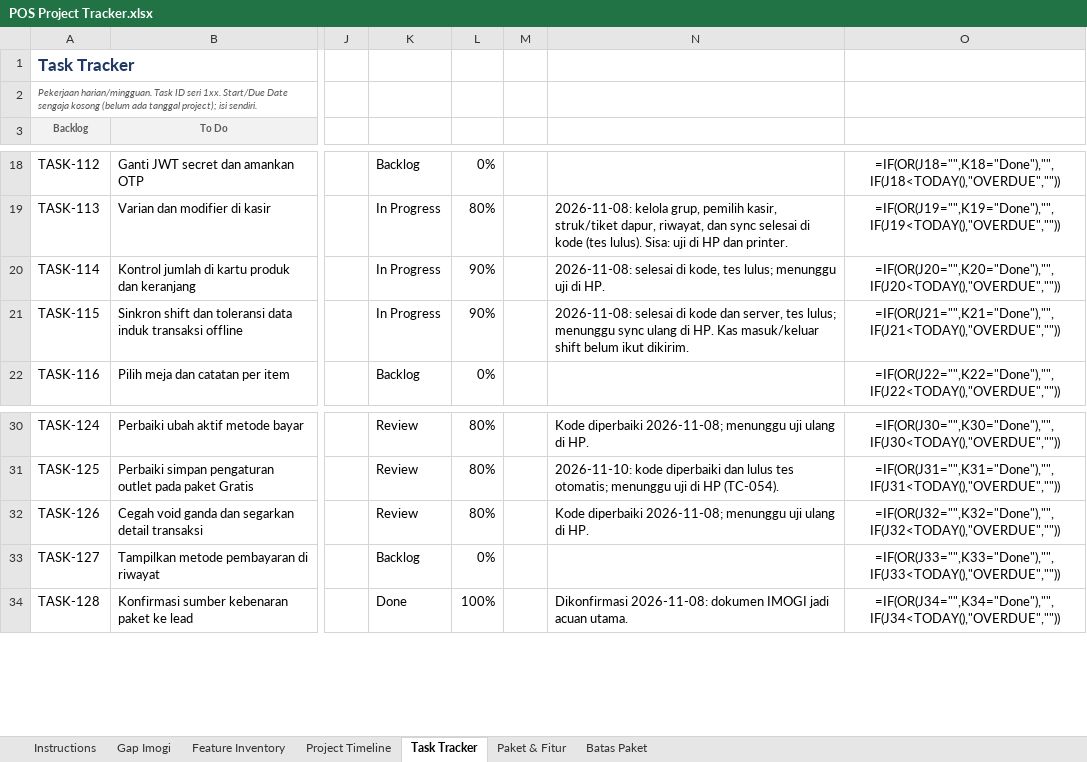
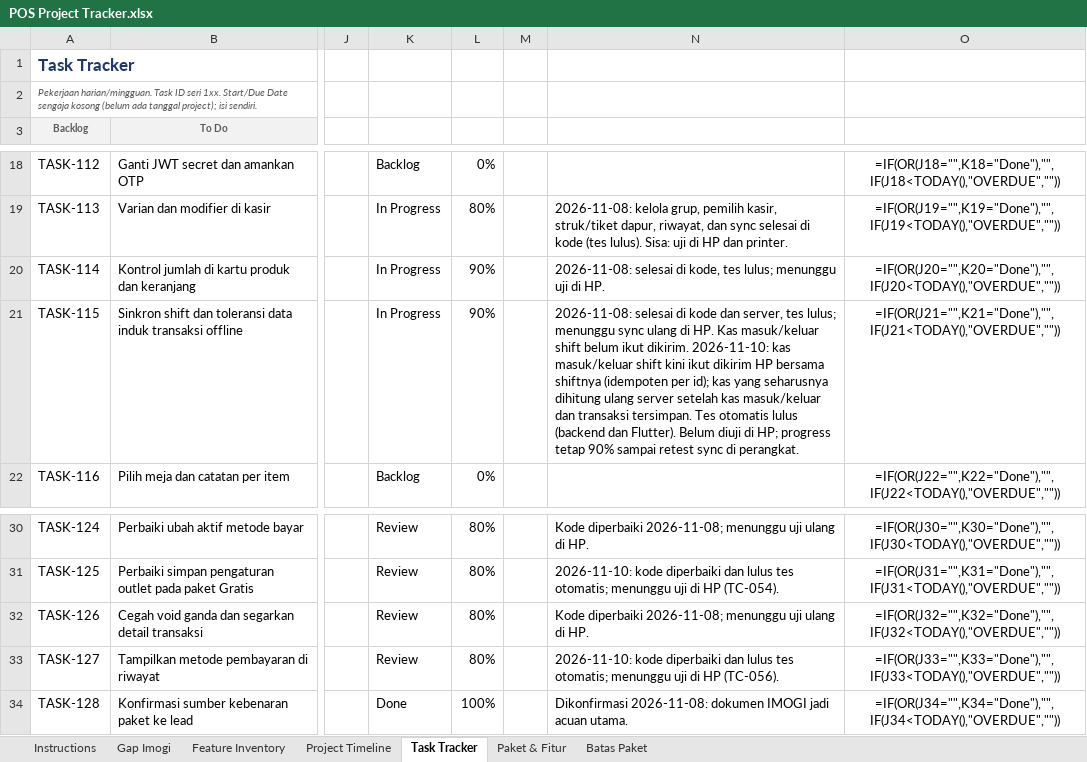
Before and after one commit to imogideveloper/Flutter-Mobile-POS, an Excel workbook: docs/dokumentasi-qa/POS Project Tracker.xlsx, sheet Task Tracker, drawn as a sheet; only a part is shown, gaps mark what is left out; values as stored, in another font and other column widths than the file's, no borders; formulas without a stored value are shown as written; conditional formats and table styles not drawn; the diff names each change by its address in the sheet, - before the commit and + after, or states it on an @@ line.

```diff
--- a/docs/dokumentasi-qa/POS Project Tracker.xlsx (sheet Task Tracker)
+++ b/docs/dokumentasi-qa/POS Project Tracker.xlsx (sheet Task Tracker)
-N21: …ikut dikirim.
+N21: …ikut dikirim. 2026-11-10: kas masuk/keluar shift kini ikut dikirim HP bersama shiftnya (idempoten per id); kas yang seharusnya dihitung ulang server setelah kas masuk/keluar dan transaksi tersimpan. Tes otomatis lulus (backend dan Flutter). Belum diuji di HP; progress tetap 90% sampai retest sync di perangkat.
-K33: Backlog
+K33: Review
-L33: 0%
+L33: 80%
-N33: (empty)
+N33: 2026-11-10: kode diperbaiki dan lulus tes otomatis; menunggu uji di HP (TC-056).
```
Also changed, not shown: docs/dokumentasi-qa/POS QA & Testing.xlsx, 14 other files.
